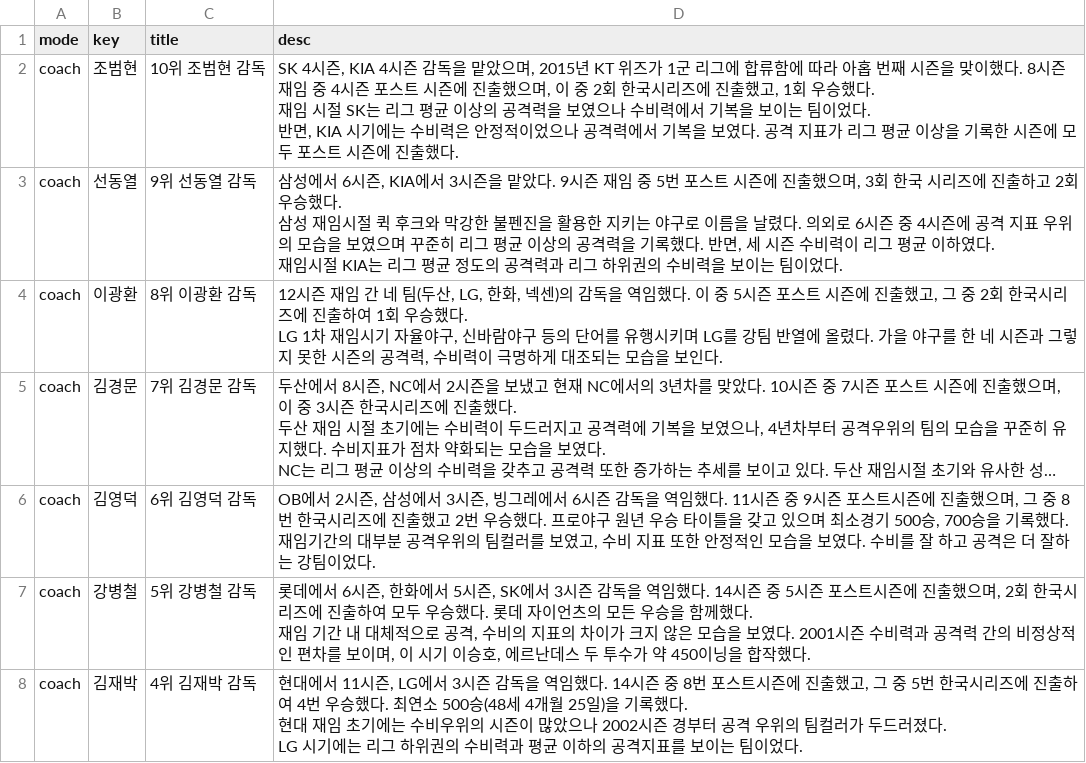
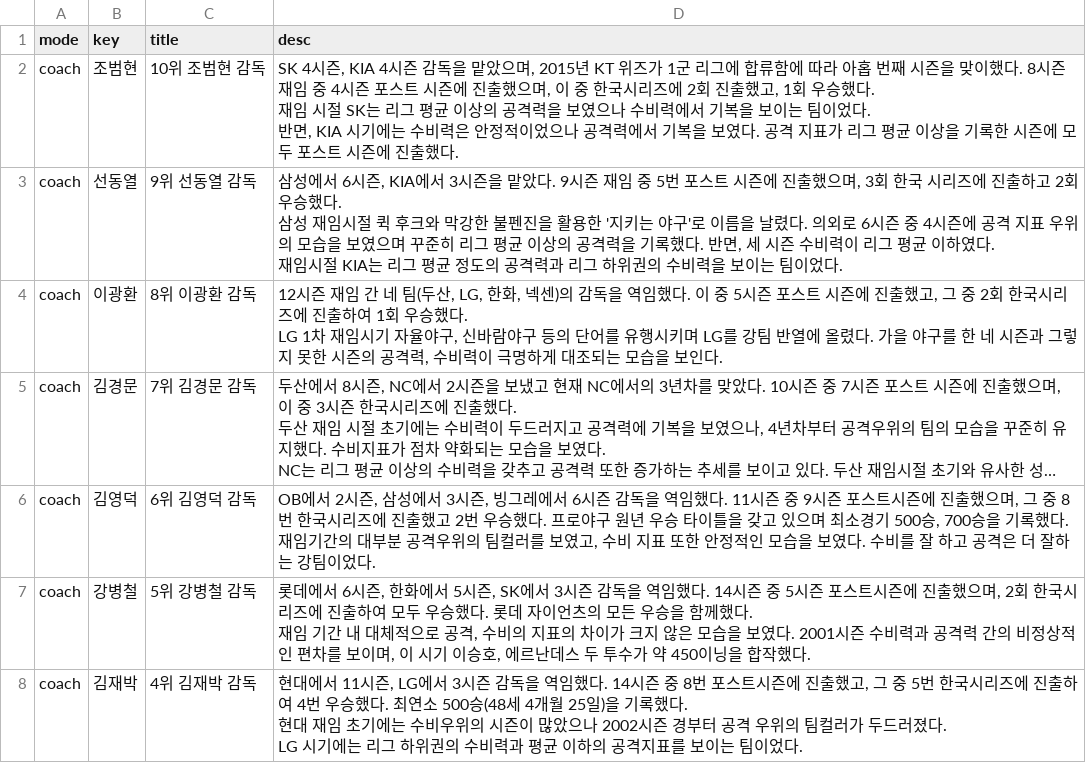
Before and after one commit to jaryogujo-kbo-history/jaryogujo-kbo-history.github.io, a CSV file: data/article.csv, drawn as a sheet; only a part is shown; long unchanged cells end in …; the diff names each change by its address in the sheet, - before the commit and + after, or states it on an @@ line.

```diff
--- a/data/article.csv
+++ b/data/article.csv
-D2 (desc): …이 중 2회 한국시리즈에 진출했…
+D2 (desc): …이 중 한국시리즈에 2회 진출했…
-D3 (desc): …활용한 지키는 야구로 이름…
+D3 (desc): …활용한 '지키는 야구'로 이름…
```
Also changed, not shown: 3 other files.
